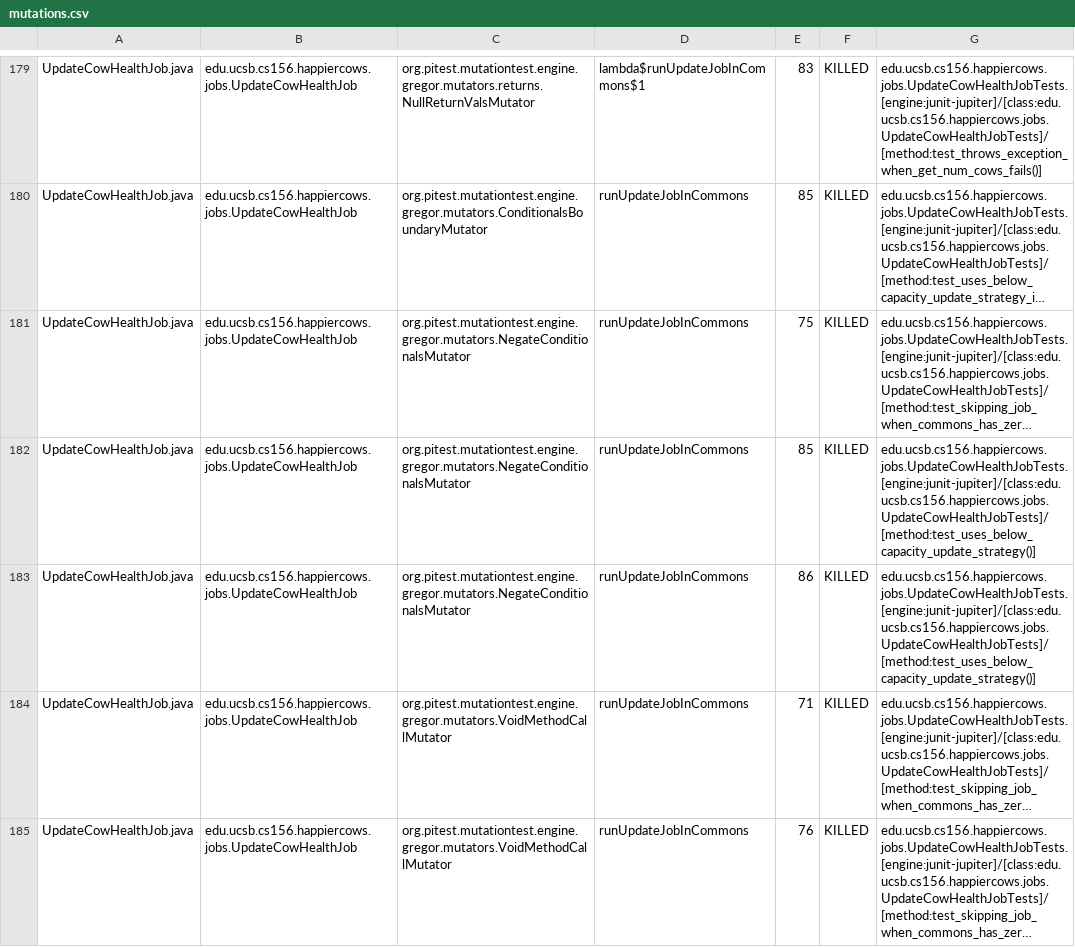
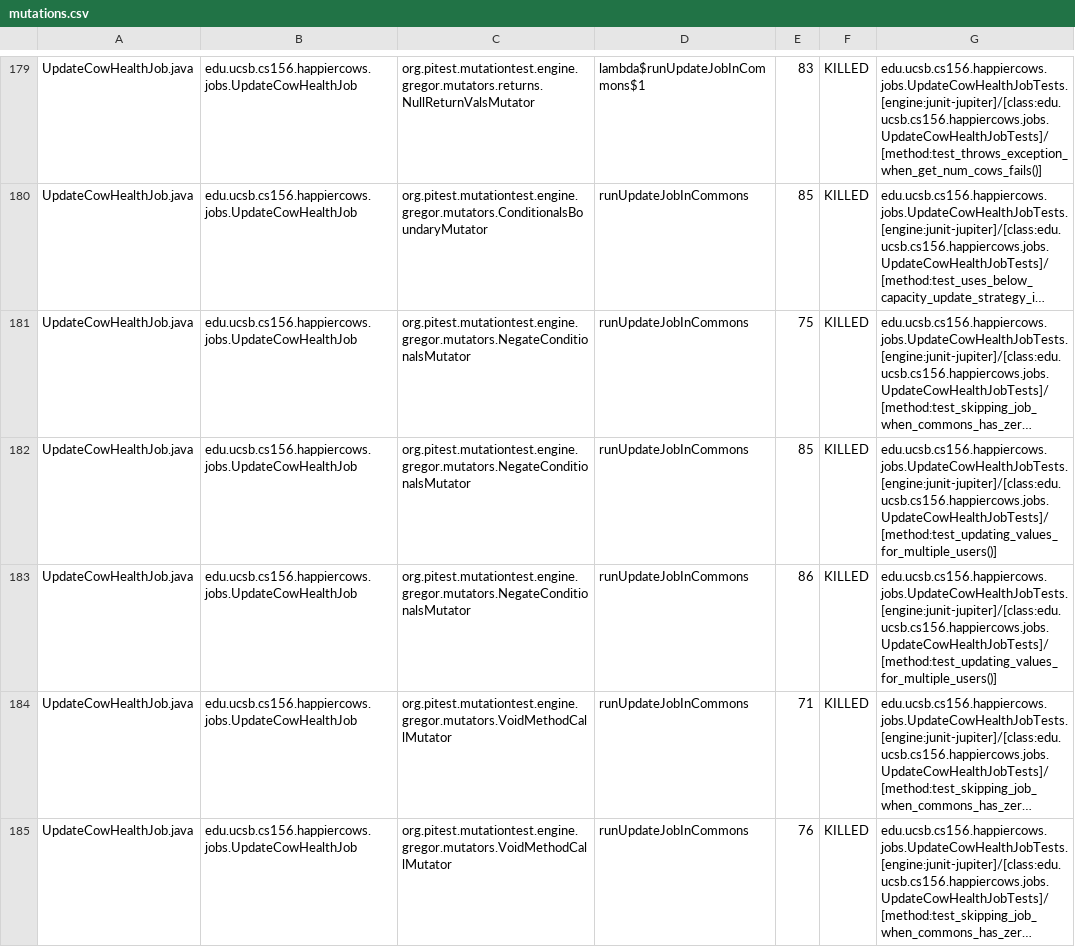
Before and after one commit to ucsb-cs156-f24/proj-happycows-f24-10, a CSV file: prs/58/pitest/mutations.csv, drawn as a sheet; only a part is shown, gaps mark what is left out; long unchanged cells end in …; the diff covers the shown part only; the diff names each change by its address in the sheet, - before the commit and + after, or states it on an @@ line.

Commit message:
Deploying to gh-pages from @ ucsb-cs156-f24/proj-happycows-f24-10@4c2d31da187ca8519cbd31e516ce2cf5989b3e43 🚀

```diff
--- a/prs/58/pitest/mutations.csv
+++ b/prs/58/pitest/mutations.csv
-G182:G183: edu.ucsb.cs156.happiercows.jobs.UpdateCowHealthJobTests.[engine:junit-jupiter]/[class:edu.ucsb.cs156.happiercows.jobs.UpdateCowHealthJobTests]/[method:test_uses_below_capacity_update_strategy()]
+G182:G183: edu.ucsb.cs156.happiercows.jobs.UpdateCowHealthJobTests.[engine:junit-jupiter]/[class:edu.ucsb.cs156.happiercows.jobs.UpdateCowHealthJobTests]/[method:test_updating_values_for_multiple_users()]
```
Also changed, not shown: 33 edited cells elsewhere in this file, 50 other files.
